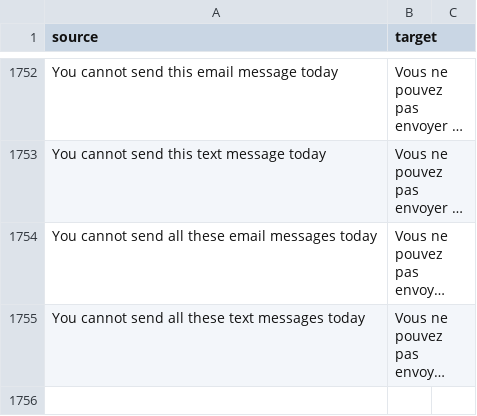
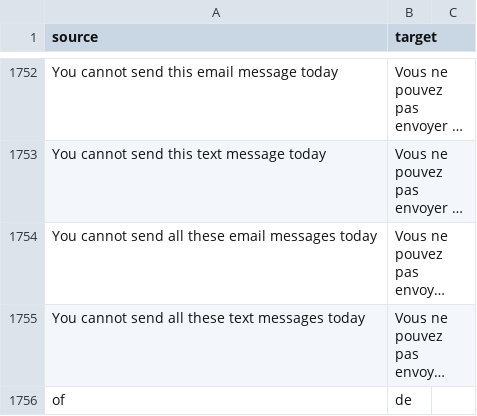
Before and after one commit to cds-snc/notification-admin, a CSV file: app/translations/csv/fr.csv, drawn as a sheet; only a part is shown, gaps mark what is left out; long unchanged cells end in …; the diff names each change by its address in the sheet, - before the commit and + after, or states it on an @@ line.

```diff
--- a/app/translations/csv/fr.csv
+++ b/app/translations/csv/fr.csv
+row 1756: of | de
```
Also changed, not shown: 1 other file.
